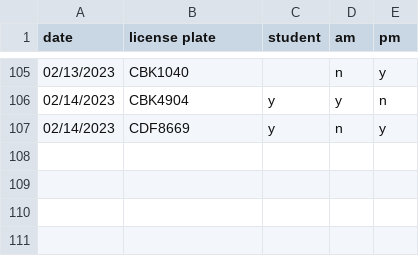
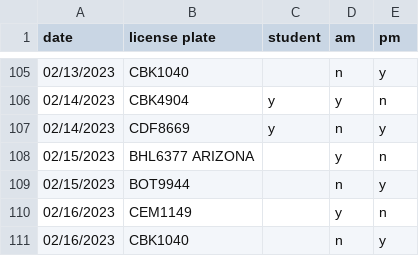
Before and after one commit to cds30895/Parking-Tracker, a CSV file: parking_data_22-23.csv, drawn as a sheet; only a part is shown, gaps mark what is left out; the diff names each change by its address in the sheet, - before the commit and + after, or states it on an @@ line.

Commit message:
data entry

```diff
--- a/parking_data_22-23.csv
+++ b/parking_data_22-23.csv
+row 108: 02/15/2023 | BHL6377 ARIZONA |  | y | n
+row 109: 02/15/2023 | BOT9944 |  | n | y
+row 110: 02/16/2023 | CEM1149 |  | y | n
+row 111: 02/16/2023 | CBK1040 |  | n | y
```
